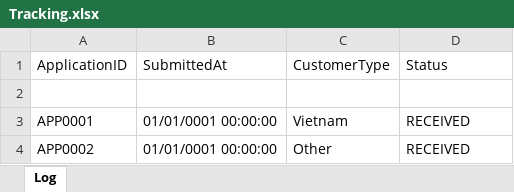
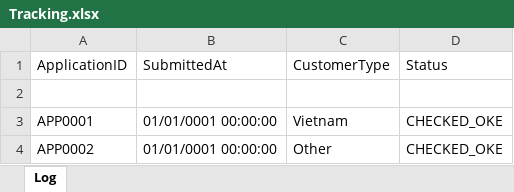
Before and after one commit to anhtqtran/RPA_CreditCardApproval, an Excel workbook: Data/Output/Tracking.xlsx, sheet Log, drawn as a sheet; values as stored, in another font and other column widths than the file's, no borders; the diff names each change by its address in the sheet, - before the commit and + after, or states it on an @@ line.

Commit message:
fix ghi customers.xlxs

```diff
--- a/Data/Output/Tracking.xlsx (sheet Log)
+++ b/Data/Output/Tracking.xlsx (sheet Log)
-D3:D4 (Status): RECEIVED
+D3:D4 (Status): CHECKED_OKE
```
Also changed, not shown: Data/customers.xlsx, 1 other file.
